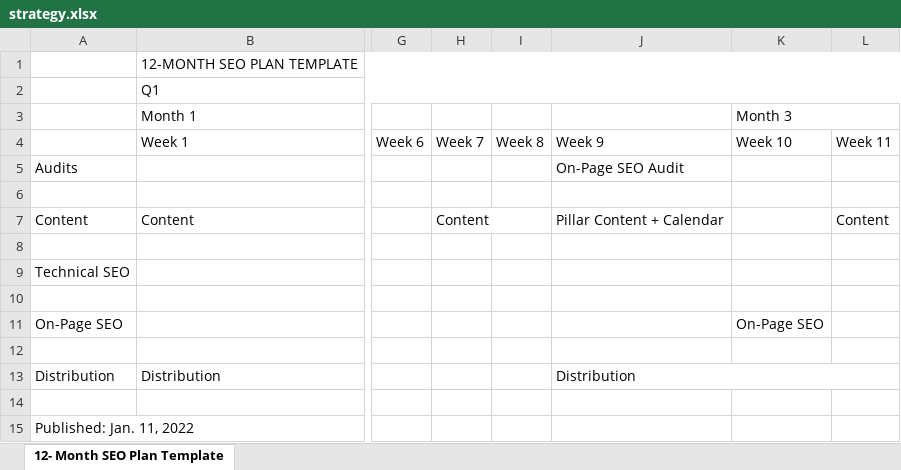
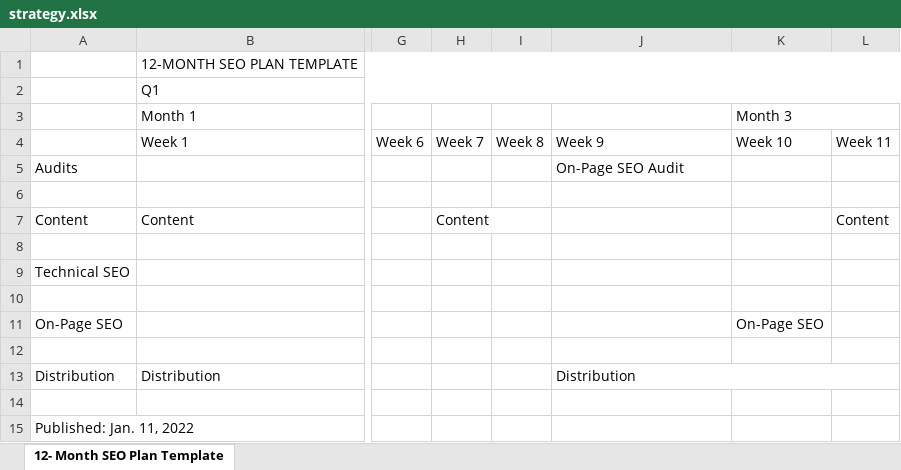
Before and after one commit to DmRafaule/TimTheWebmaster, an Excel workbook: Documents/strategy.xlsx, sheet 12- Month SEO Plan Template, drawn as a sheet; only a part is shown, gaps mark what is left out; values as stored, in another font and other column widths than the file's, no cell formats; charts and pictures and conditional formats not drawn; the diff names each change by its address in the sheet, - before the commit and + after, or states it on an @@ line.

```diff
--- a/Documents/strategy.xlsx (sheet 12- Month SEO Plan Template)
+++ b/Documents/strategy.xlsx (sheet 12- Month SEO Plan Template)
-J7: Pillar Content + Calendar
+J7: (empty)
```
Also changed, not shown: cell formats, charts or pictures, 14 other files.
